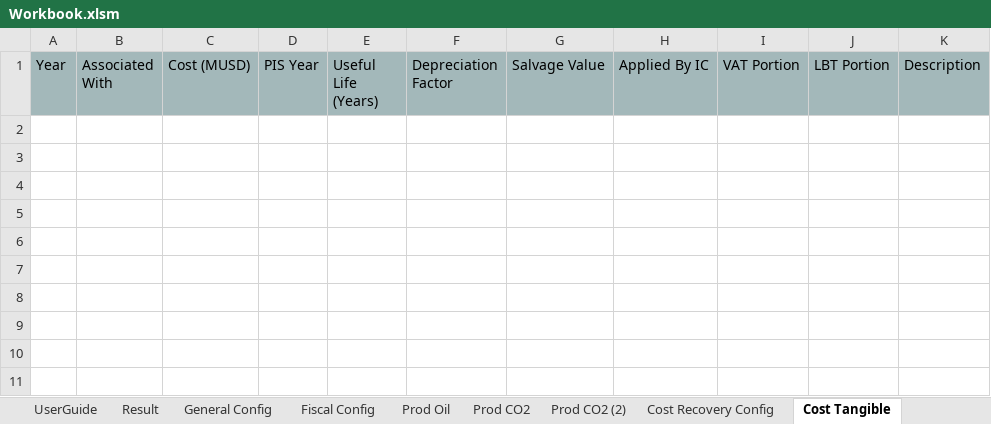
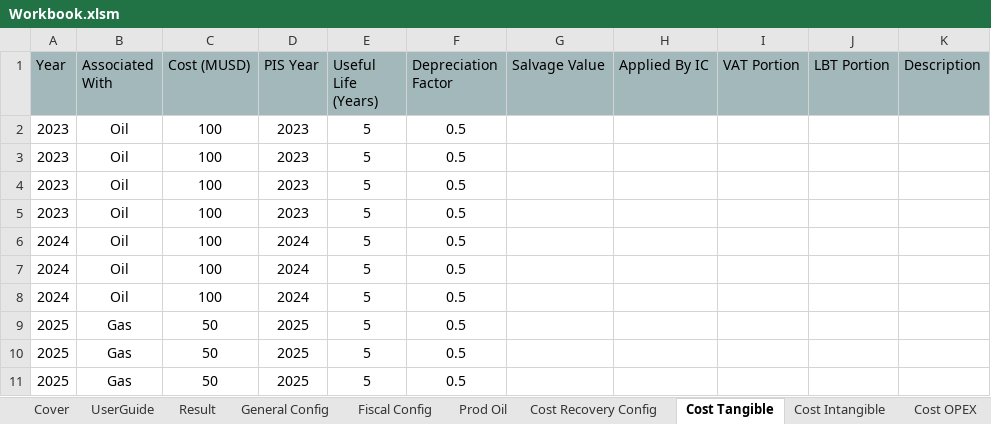
Before and after one commit to fajril/pyscnomics, an Excel workbook: pyscnomics/Workbook.xlsm, sheet Cost Tangible, drawn as a sheet; values as stored, in another font and other column widths than the file's, no borders; table styles not drawn; the diff names each change by its address in the sheet, - before the commit and + after, or states it on an @@ line.

Commit message:
Update spreadsheet.py
Add def _get_tangible_cost_data()

```diff
--- a/pyscnomics/Workbook.xlsm (sheet Cost Tangible)
+++ b/pyscnomics/Workbook.xlsm (sheet Cost Tangible)
@@ sheet tab hidden: Prod CO2 @@
-sheet tab: Prod CO2 (2)
+row 2: 2023 | Oil | 100 | 2023 | 5 | 0.5
+row 3: 2023 | Oil | 100 | 2023 | 5 | 0.5
+row 4: 2023 | Oil | 100 | 2023 | 5 | 0.5
+row 5: 2023 | Oil | 100 | 2023 | 5 | 0.5
+row 6: 2024 | Oil | 100 | 2024 | 5 | 0.5
+row 7: 2024 | Oil | 100 | 2024 | 5 | 0.5
+row 8: 2024 | Oil | 100 | 2024 | 5 | 0.5
+row 9: 2025 | Gas | 50 | 2025 | 5 | 0.5
+row 10: 2025 | Gas | 50 | 2025 | 5 | 0.5
+row 11: 2025 | Gas | 50 | 2025 | 5 | 0.5
```
Also changed, not shown: sheet General Config, charts or pictures, 2 other files.
